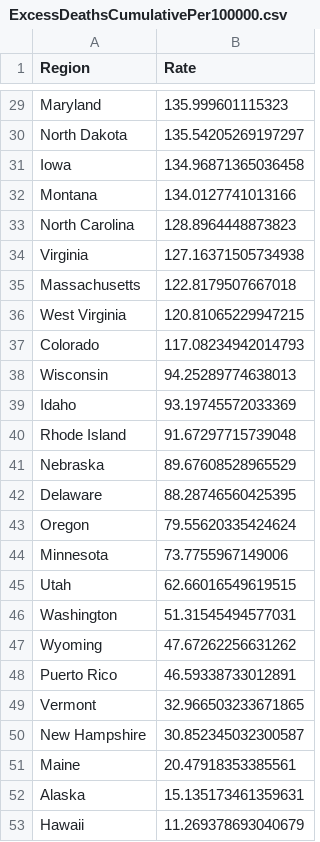
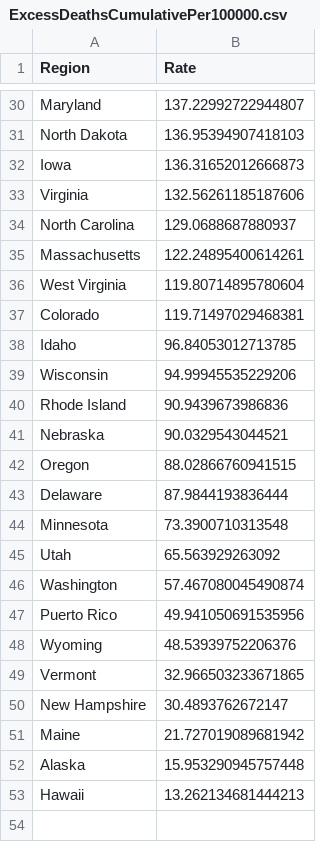
Before and after one commit to mcculley/mcculley.github.io, a CSV file: VisualizingObservedDeaths/ExcessDeathsCumulativePer100000.csv, drawn as a sheet; only a part is shown, gaps mark what is left out; removed rows and columns are numbered as before the commit, all else as after; the diff covers the shown part only; the diff names each change by its address in the sheet, - before the commit and + after, or states it on an @@ line.

```diff
--- a/VisualizingObservedDeaths/ExcessDeathsCumulativePer100000.csv
+++ b/VisualizingObservedDeaths/ExcessDeathsCumulativePer100000.csv
-B30 (Rate): 135.999601115323
+B30 (Rate): 137.22992722944807
-B31 (Rate): 135.54205269197297
+B31 (Rate): 136.95394907418103
-B32 (Rate): 134.96871365036458
+B32 (Rate): 136.31652012666873
-row 32: Montana | 134.0127741013166
-row 33: North Carolina | 128.8964448873823
-B33 (Rate): 127.16371505734938
+B33 (Rate): 132.56261185187606
+row 34: North Carolina | 129.0688687880937
-B35 (Rate): 122.8179507667018
+B35 (Rate): 122.24895400614261
-B36 (Rate): 120.81065229947215
+B36 (Rate): 119.80714895780604
-B37 (Rate): 117.08234942014793
+B37 (Rate): 119.71497029468381
-row 38: Wisconsin | 94.25289774638013
-B38 (Rate): 93.19745572033369
+B38 (Rate): 96.84053012713785
+row 39: Wisconsin | 94.99945535229206
-B40 (Rate): 91.67297715739048
+B40 (Rate): 90.9439673986836
-B41 (Rate): 89.67608528965529
+B41 (Rate): 90.0329543044521
-row 42: Delaware | 88.28746560425395
-B42 (Rate): 79.55620335424624
+B42 (Rate): 88.02866760941515
+row 43: Delaware | 87.9844193836444
-B44 (Rate): 73.7755967149006
+B44 (Rate): 73.3900710313548
-B45 (Rate): 62.66016549619515
+B45 (Rate): 65.563929263092
-B46 (Rate): 51.31545494577031
+B46 (Rate): 57.467080045490874
-row 47: Wyoming | 47.67262256631262
-B47 (Rate): 46.59338733012891
+B47 (Rate): 49.941050691535956
+row 48: Wyoming | 48.53939752206376
-B50 (Rate): 30.852345032300587
+B50 (Rate): 30.4893762672147
-B51 (Rate): 20.47918353385561
+B51 (Rate): 21.727019089681942
-B52 (Rate): 15.135173461359631
+B52 (Rate): 15.953290945757448
-B53 (Rate): 11.269378693040679
+B53 (Rate): 13.262134681444213
```
Also changed, not shown: 6 added rows, 5 removed rows and 22 edited cells elsewhere in this file, VisualizingObservedDeaths/DeathsPer100000-triples.csv, VisualizingObservedDeaths/DeathsPer100000.csv, 55 other files.
